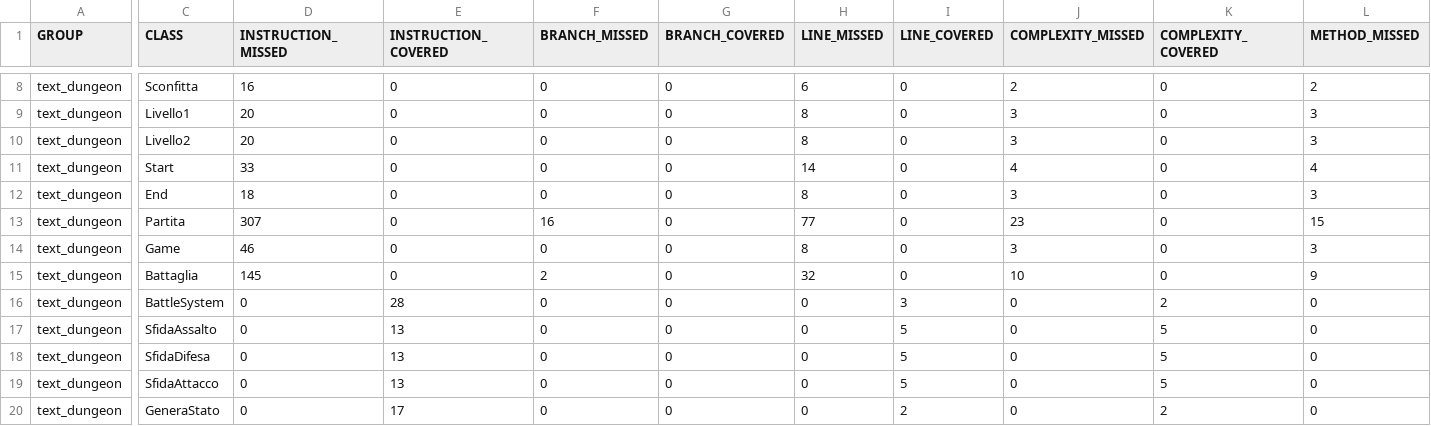
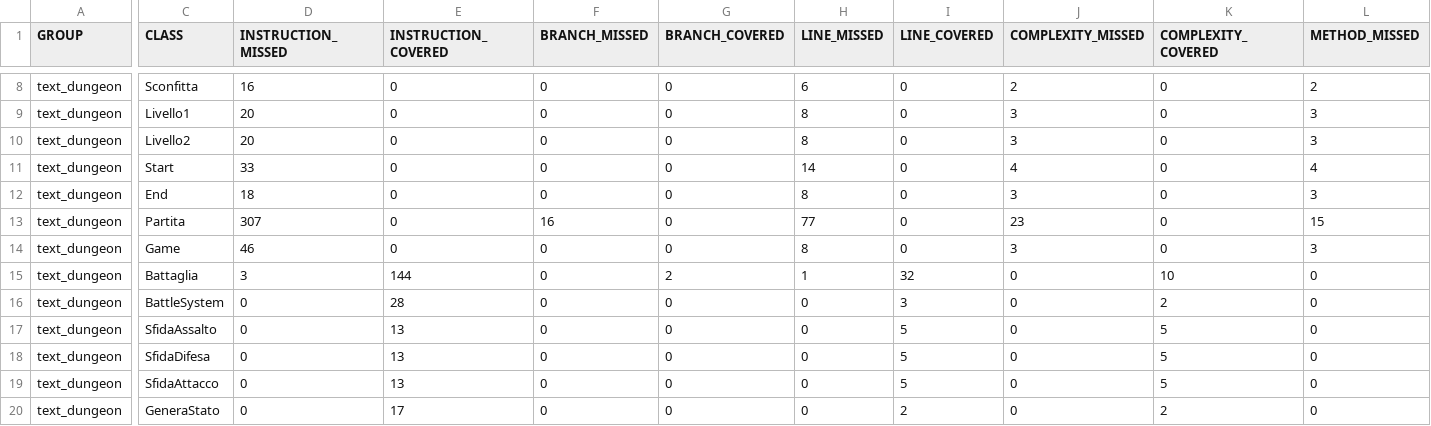
Before and after one commit to Gigi-G/text-dungeon, a CSV file: target/site/jacoco/jacoco.csv, drawn as a sheet; only a part is shown, gaps mark what is left out; the diff covers the shown part only; the diff names each change by its address in the sheet, - before the commit and + after, or states it on an @@ line.

```diff
--- a/target/site/jacoco/jacoco.csv
+++ b/target/site/jacoco/jacoco.csv
-D15 (INSTRUCTION_MISSED): 145
+D15 (INSTRUCTION_MISSED): 3
-E15 (INSTRUCTION_COVERED): 0
+E15 (INSTRUCTION_COVERED): 144
-F15 (BRANCH_MISSED): 2
+F15 (BRANCH_MISSED): 0
-G15 (BRANCH_COVERED): 0
+G15 (BRANCH_COVERED): 2
-H15 (LINE_MISSED): 32
+H15 (LINE_MISSED): 1
-I15 (LINE_COVERED): 0
+I15 (LINE_COVERED): 32
-J15 (COMPLEXITY_MISSED): 10
+J15 (COMPLEXITY_MISSED): 0
-K15 (COMPLEXITY_COVERED): 0
+K15 (COMPLEXITY_COVERED): 10
-L15 (METHOD_MISSED): 9
+L15 (METHOD_MISSED): 0
```
Also changed, not shown: 1 edited cell elsewhere in this file, 42 other files.
